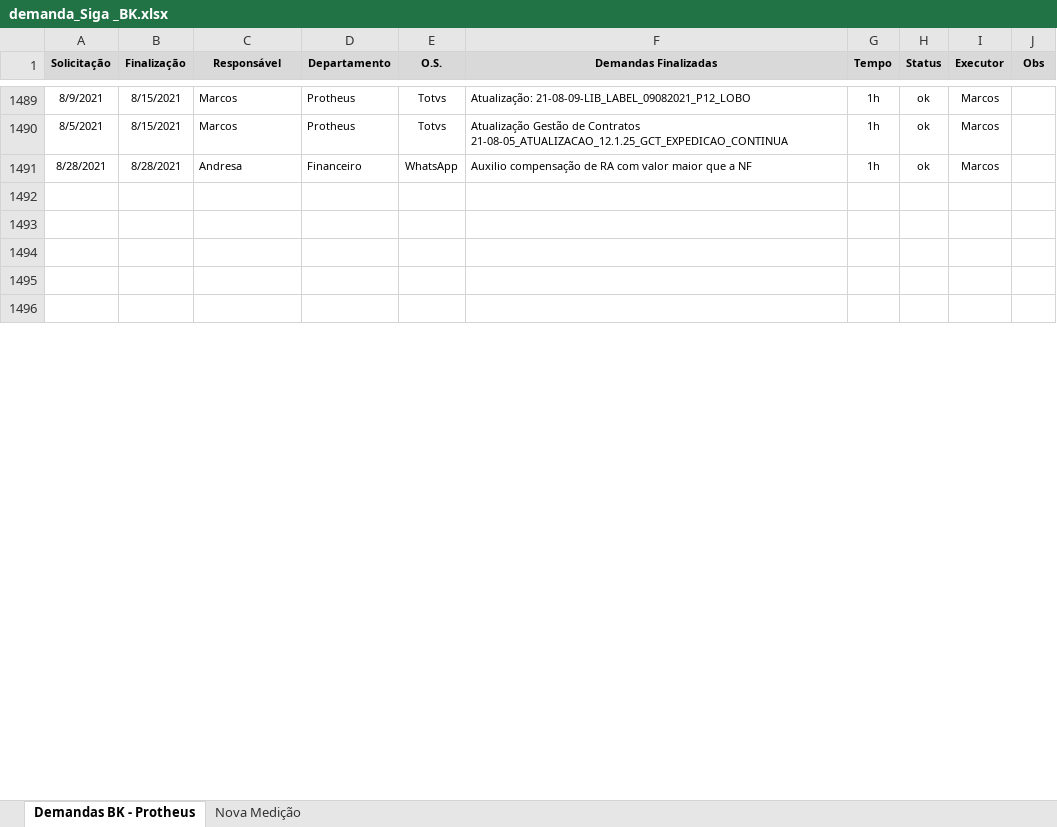
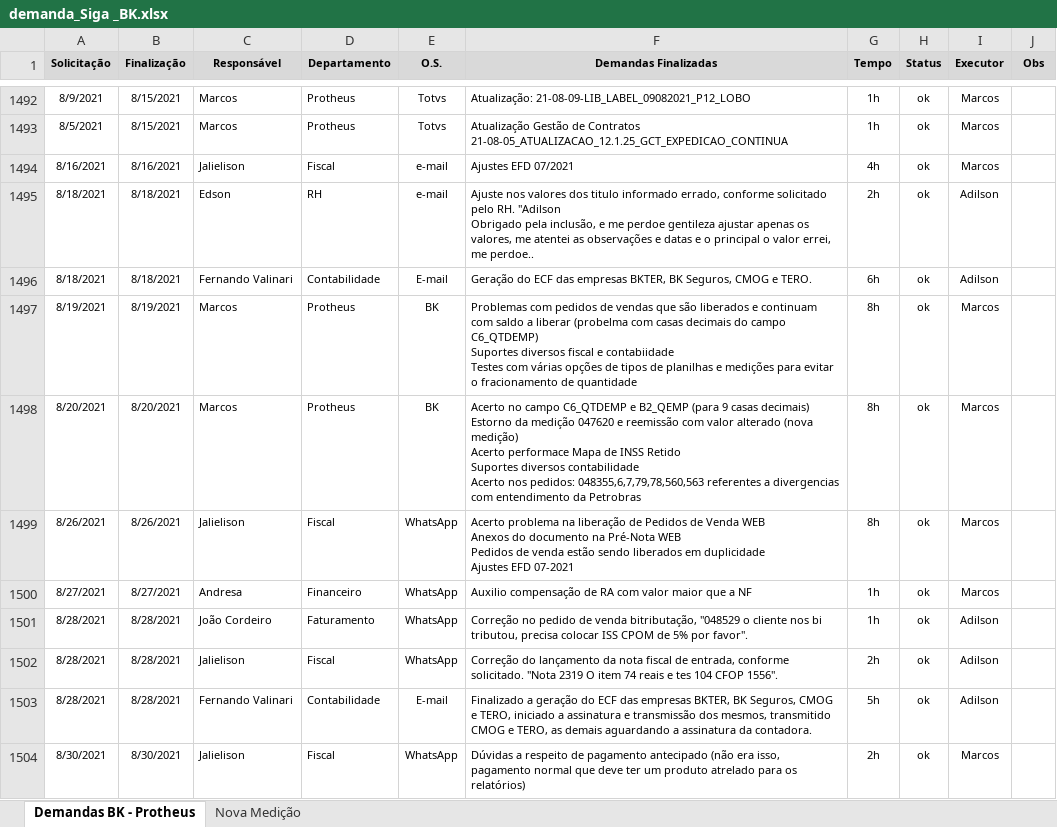
Before and after one commit to marcos-abrahao/bk, an Excel workbook: demanda_Siga _BK.xlsx, sheet Demandas BK - Protheus, drawn as a sheet; only a part is shown, gaps mark what is left out; the shorter side is filled out with more unchanged rows; values as stored, in another font and other column widths than the file's, no borders; addresses are those after the commit; ↵ is a line break in a cell; the diff covers the shown part only; the diff names each change by its address in the sheet, - before the commit and + after, or states it on an @@ line.

```diff
--- a/demanda_Siga _BK.xlsx (sheet Demandas BK - Protheus)
+++ b/demanda_Siga _BK.xlsx (sheet Demandas BK - Protheus)
+row 1494: 8/16/2021 | 8/16/2021 | Jalielison | Fiscal | e-mail | Ajustes EFD 07/2021 | 4h | ok | Marcos
+row 1495: 8/18/2021 | 8/18/2021 | Edson | RH | e-mail | Ajuste nos valores dos titulo informado errado, conforme solicitado pelo RH. "Adilson ↵ Obrigado pela inclusão, e me perdoe gentileza ajustar apenas os valores, me atentei as observações e datas e o principal o valor errei, me perdoe.. | 2h | ok | Adilson
+row 1496: 8/18/2021 | 8/18/2021 | Fernando Valinari | Contabilidade | E-mail | Geração do ECF das empresas BKTER, BK Seguros, CMOG e TERO. | 6h | ok | Adilson
+row 1497: 8/19/2021 | 8/19/2021 | Marcos | Protheus | BK | Problemas com pedidos de vendas que são liberados e continuam com saldo a liberar (probelma com casas decimais do campo C6_QTDEMP) ↵ Suportes diversos fiscal e contabiidade ↵ Testes com várias opções de tipos de planilhas e medições para evitar o fracionamento de quantidade | 8h | ok | Marcos
+row 1498: 8/20/2021 | 8/20/2021 | Marcos | Protheus | BK | Acerto no campo C6_QTDEMP e B2_QEMP (para 9 casas decimais) ↵ Estorno da medição 047620 e reemissão com valor alterado (nova medição) ↵ Acerto performace Mapa de INSS Retido ↵ Suportes diversos contabilidade ↵ Acerto nos pedidos: 048355,6,7,79,78,560,563 referentes a divergencias com entendimento da Petrobras | 8h | ok | Marcos
+row 1499: 8/26/2021 | 8/26/2021 | Jalielison | Fiscal | WhatsApp | Acerto problema na liberação de Pedidos de Venda WEB ↵ Anexos do documento na Pré-Nota WEB ↵ Pedidos de venda estão sendo liberados em duplicidade ↵ Ajustes EFD 07-2021 | 8h | ok | Marcos
-A1500 (Solicitação): 8/28/2021
+A1500 (Solicitação): 8/27/2021
-B1500 (Finalização): 8/28/2021
+B1500 (Finalização): 8/27/2021
+row 1501: 8/28/2021 | 8/28/2021 | João Cordeiro | Faturamento | WhatsApp | Correção no pedido de venda bitributação, "048529 o cliente nos bi tributou, precisa colocar ISS CPOM de 5% por favor". | 1h | ok | Adilson
+row 1502: 8/28/2021 | 8/28/2021 | Jalielison | Fiscal | WhatsApp | Correção do lançamento da nota fiscal de entrada, conforme solicitado. "Nota 2319 O item 74 reais e tes 104 CFOP 1556". | 2h | ok | Adilson
+row 1503: 8/28/2021 | 8/28/2021 | Fernando Valinari | Contabilidade | E-mail | Finalizado a geração do ECF das empresas BKTER, BK Seguros, CMOG e TERO, iniciado a assinatura e transmissão dos mesmos, transmitido CMOG e TERO, as demais aguardando a assinatura da contadora. | 5h | ok | Adilson
+row 1504: 8/30/2021 | 8/30/2021 | Jalielison | Fiscal | WhatsApp | Dúvidas a respeito de pagamento antecipado (não era isso, pagamento normal que deve ter um produto atrelado para os relatórios) | 2h | ok | Marcos
```
Also changed, not shown: 15 added rows and 8 edited cells elsewhere in this sheet, 12 other files.
